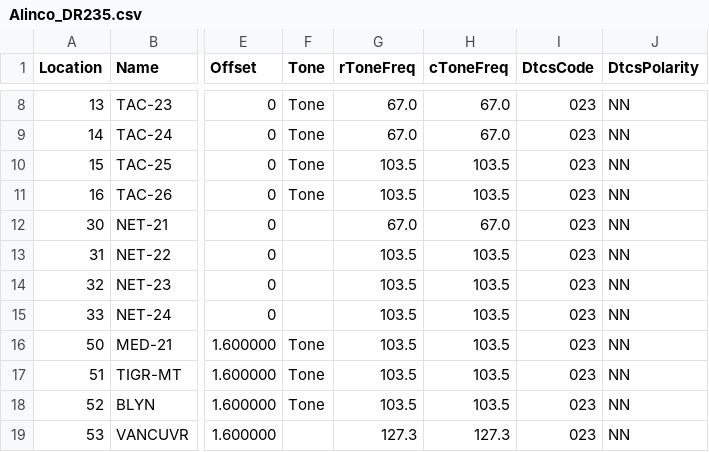
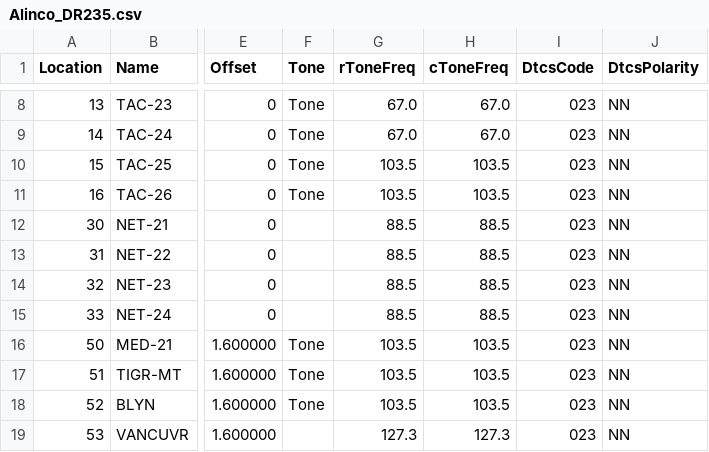
Before and after one commit to bhhoyer/SJACSflist, a CSV file: reffiles/Alinco_DR235.csv, drawn as a sheet; only a part is shown, gaps mark what is left out; the diff names each change by its address in the sheet, - before the commit and + after, or states it on an @@ line.

Commit message:
Get rid of any tone displayed for NET frequencies.

```diff
--- a/reffiles/Alinco_DR235.csv
+++ b/reffiles/Alinco_DR235.csv
-G12 (rToneFreq): 67.0
+G12 (rToneFreq): 88.5
-H12 (cToneFreq): 67.0
+H12 (cToneFreq): 88.5
-G13:G15 (rToneFreq): 103.5
+G13:G15 (rToneFreq): 88.5
-H13:H15 (cToneFreq): 103.5
+H13:H15 (cToneFreq): 88.5
```
Also changed, not shown: 1 other file.
